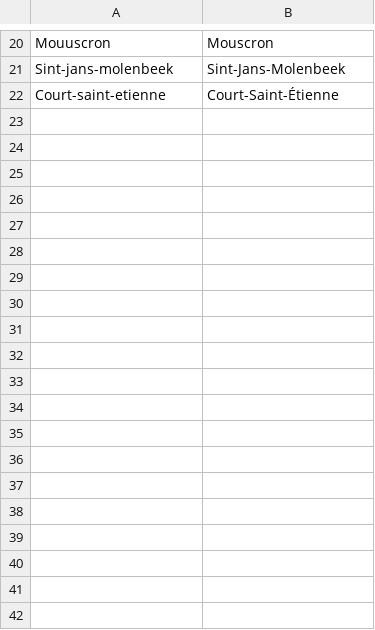
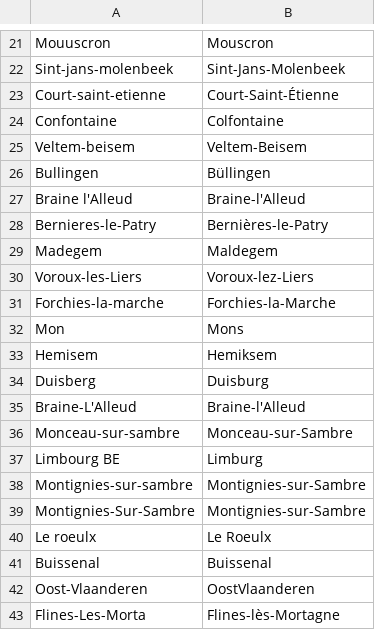
Before and after one commit to GuyBaele/sars-cov-2-belgium, a CSV file: data/source_files/municipalities_name_fixes.csv, drawn as a sheet; only a part is shown, gaps mark what is left out; the diff covers the shown part only.

Commit message:
Update manual municipality name/province fixes

```diff
--- a/data/source_files/municipalities_name_fixes.csv
+++ b/data/source_files/municipalities_name_fixes.csv
@@ -22 +23,21 @@ Sint-jans-molenbeek,Sint-Jans-Molenbeek
 Court-saint-etienne,Court-Saint-Étienne
+Confontaine,Colfontaine
+Veltem-beisem,Veltem-Beisem
+Bullingen,Büllingen
+Braine l'Alleud,Braine-l'Alleud
+Bernieres-le-Patry,Bernières-le-Patry
+Madegem,Maldegem
+Voroux-les-Liers,Voroux-lez-Liers
+Forchies-la-marche,Forchies-la-Marche
+Mon,Mons
+Hemisem,Hemiksem
+Duisberg,Duisburg
+Braine-L'Alleud,Braine-l'Alleud
+Monceau-sur-sambre,Monceau-sur-Sambre
+Limbourg BE,Limburg
+Montignies-sur-sambre,Montignies-sur-Sambre
+Montignies-Sur-Sambre,Montignies-sur-Sambre
+Le roeulx ,Le Roeulx
+Buissenal ,Buissenal
+Oost-Vlaanderen,OostVlaanderen
+Flines-Les-Morta,Flines-lès-Mortagne
```
Also changed, not shown: 13 added rows and 1 edited cell elsewhere in this file, data/source_files/municipalities_to_provinces.csv.
